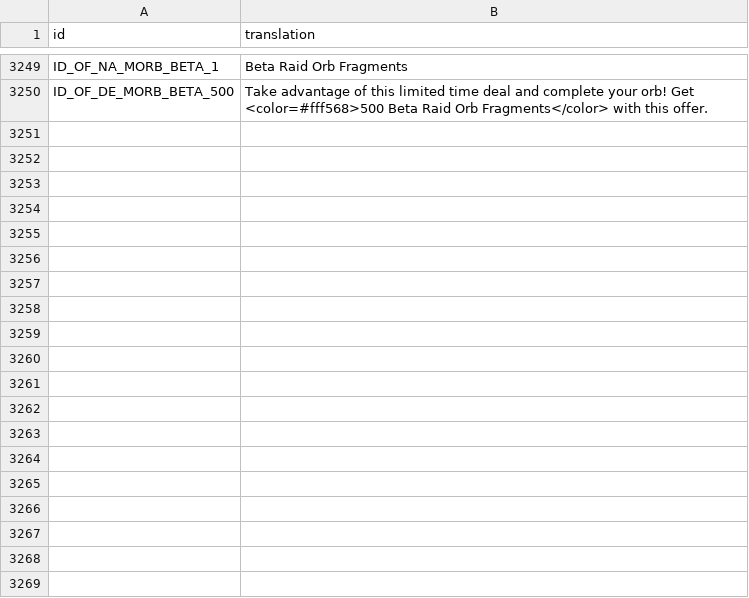
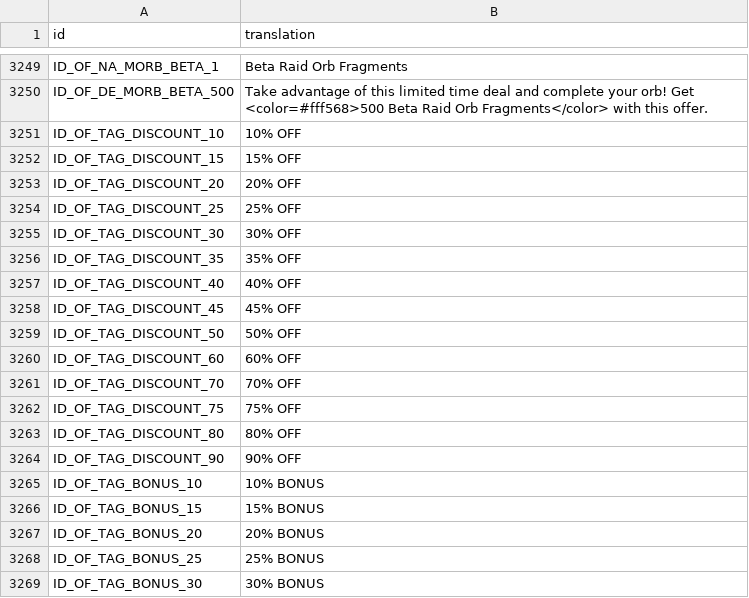
Before and after one commit to knight2269/msf, a CSV file: files/Config/m3localization/store.csv, drawn as a sheet; only a part is shown, gaps mark what is left out; the diff covers the shown part only.

```diff
--- a/files/Config/m3localization/store.csv
+++ b/files/Config/m3localization/store.csv
@@ -3250 +3250,20 @@ ID_OF_NA_MORB_BETA_1,Beta Raid Orb Fragments
 ID_OF_DE_MORB_BETA_500,Take advantage of this limited time deal and complete your orb! Get <color=#fff568>500 Beta Raid Orb Fragments</color> with this offer.
+ID_OF_TAG_DISCOUNT_10,10% OFF
+ID_OF_TAG_DISCOUNT_15,15% OFF
+ID_OF_TAG_DISCOUNT_20,20% OFF
+ID_OF_TAG_DISCOUNT_25,25% OFF
+ID_OF_TAG_DISCOUNT_30,30% OFF
+ID_OF_TAG_DISCOUNT_35,35% OFF
+ID_OF_TAG_DISCOUNT_40,40% OFF
+ID_OF_TAG_DISCOUNT_45,45% OFF
+ID_OF_TAG_DISCOUNT_50,50% OFF
+ID_OF_TAG_DISCOUNT_60,60% OFF
+ID_OF_TAG_DISCOUNT_70,70% OFF
+ID_OF_TAG_DISCOUNT_75,75% OFF
+ID_OF_TAG_DISCOUNT_80,80% OFF
+ID_OF_TAG_DISCOUNT_90,90% OFF
+ID_OF_TAG_BONUS_10,10% BONUS
+ID_OF_TAG_BONUS_15,15% BONUS
+ID_OF_TAG_BONUS_20,20% BONUS
+ID_OF_TAG_BONUS_25,25% BONUS
+ID_OF_TAG_BONUS_30,30% BONUS
```
Also changed, not shown: 20 added rows elsewhere in this file, files/Config/m3localization/inbox.csv, 31 other files.
